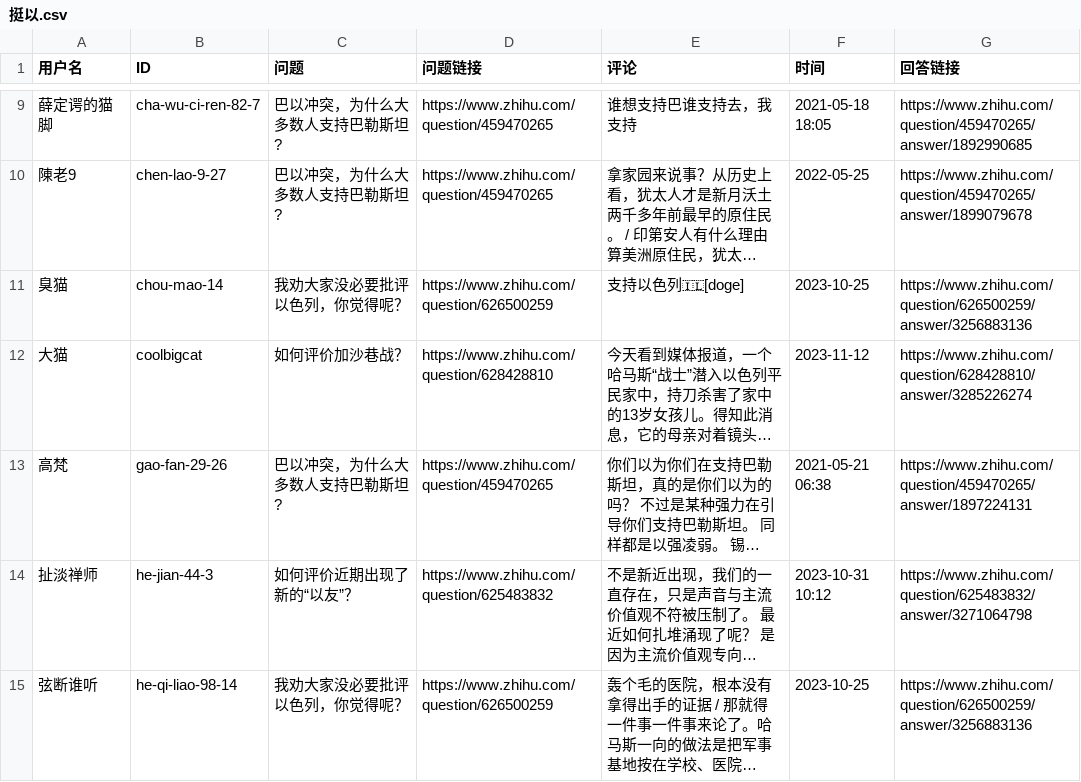
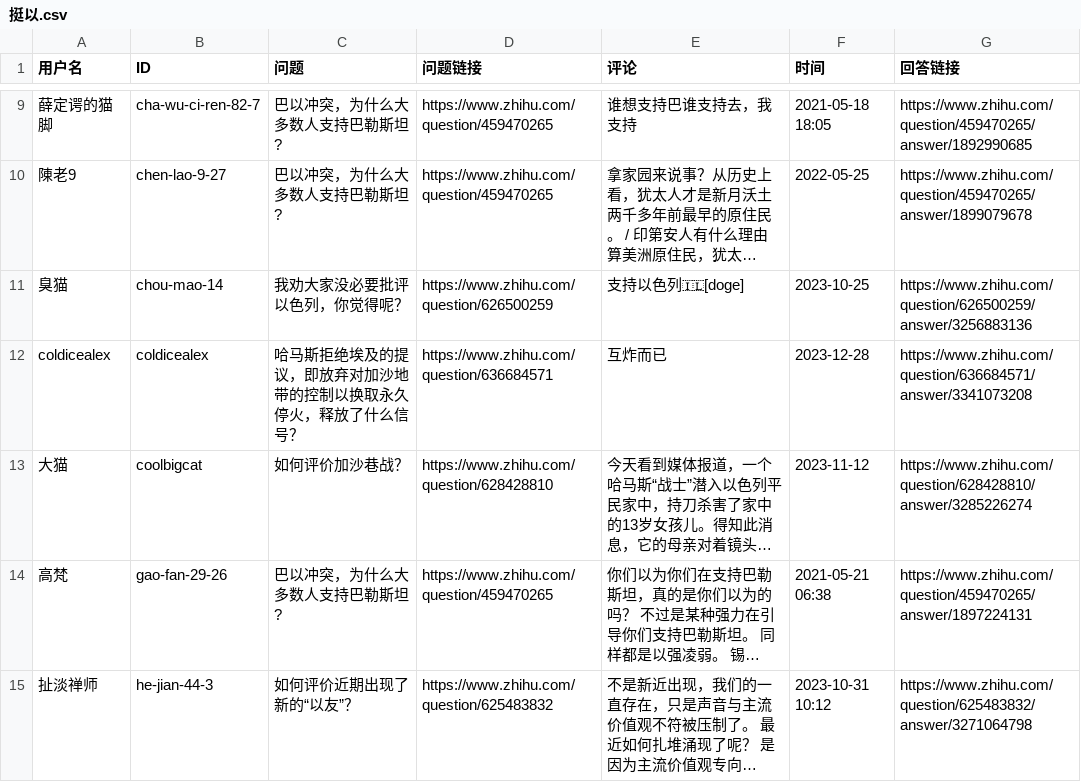
Before and after one commit to blacklisting/zhihu, a CSV file: 挺以.csv, drawn as a sheet; only a part is shown, gaps mark what is left out; the shorter side is filled out with more unchanged rows; long unchanged cells end in …; the diff names each change by its address in the sheet, - before the commit and + after, or states it on an @@ line.

Commit message:
Update with a comment just seen.

```diff
--- a/挺以.csv
+++ b/挺以.csv
+row 12: coldicealex | coldicealex | 哈马斯拒绝埃及的提议，即放弃对加沙地带的控制以换取永久停火，释放了什么信号？ | https://www.zhihu.com/question/636684571 | 互炸而已 | 2023-12-28 | https://www.zhihu.com/question/636684571/answer/3341073208
```
